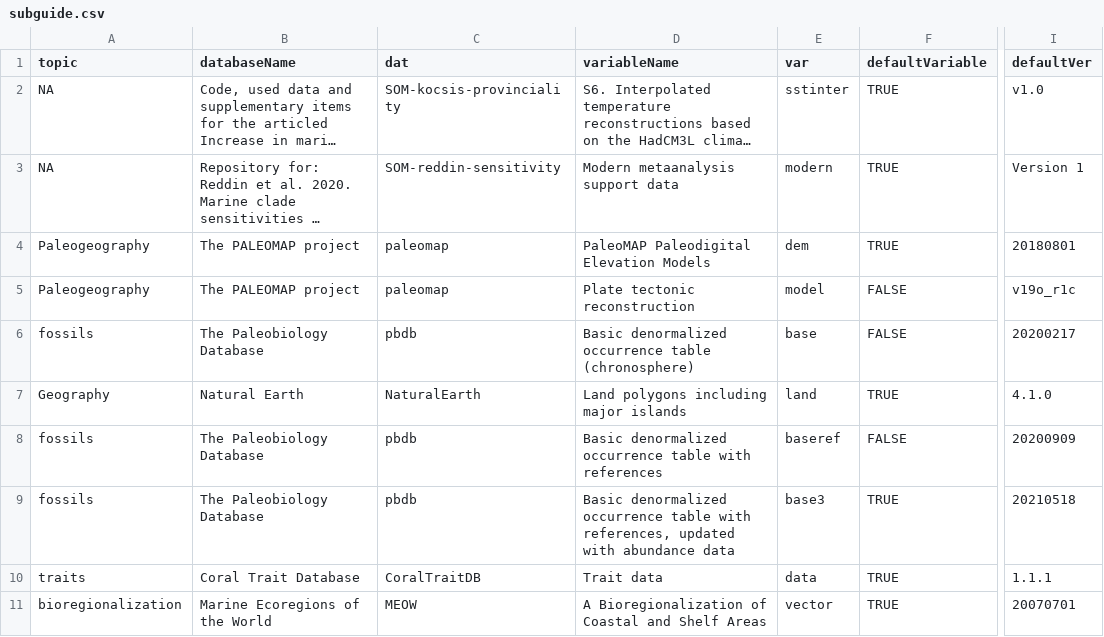
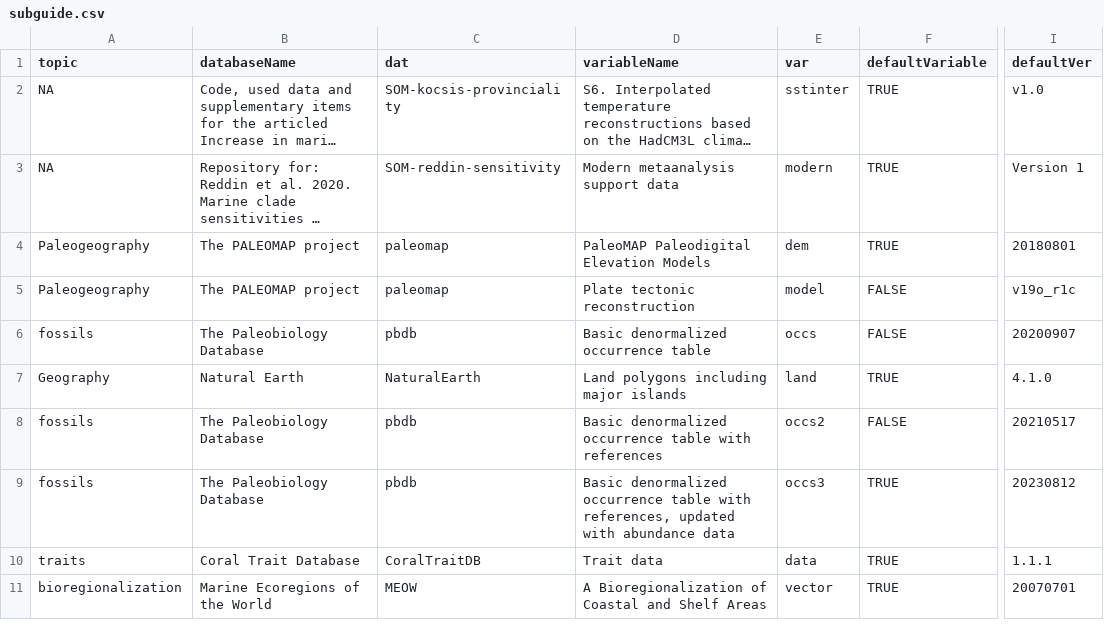
Before and after one commit to cran/chronosphere, a CSV file: inst/extdata/R/subguide.csv, drawn as a sheet; only a part is shown, gaps mark what is left out; long unchanged cells end in …; the diff covers the shown part only; the diff names each change by its address in the sheet, - before the commit and + after, or states it on an @@ line.

```diff
--- a/inst/extdata/R/subguide.csv
+++ b/inst/extdata/R/subguide.csv
-D6 (variableName): Basic denormalized occurrence table (chronosphere)
+D6 (variableName): Basic denormalized occurrence table
-E6 (var): base
+E6 (var): occs
-I6 (defaultVer): 20200217
+I6 (defaultVer): 20200907
-E8 (var): baseref
+E8 (var): occs2
-I8 (defaultVer): 20200909
+I8 (defaultVer): 20210517
-E9 (var): base3
+E9 (var): occs3
-I9 (defaultVer): 20210518
+I9 (defaultVer): 20230812
```
Also changed, not shown: 5 added rows and 1 edited cell elsewhere in this file, 23 other files.
